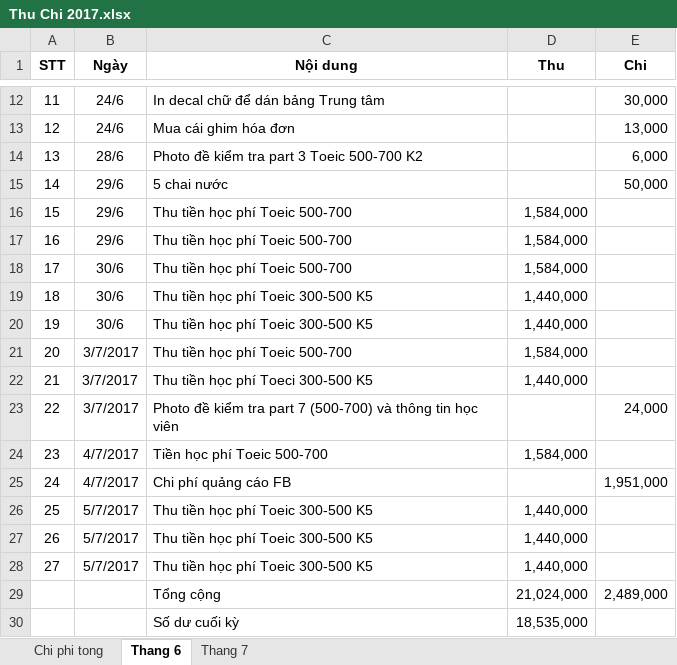
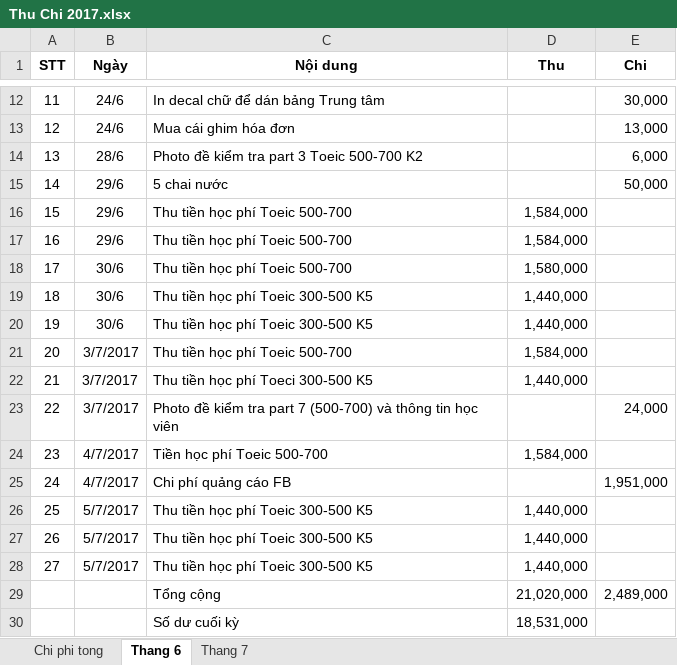
Before and after one commit to dhphong87/Success, an Excel workbook: Thu Chi 2017.xlsx, sheet Thang 6, drawn as a sheet; only a part is shown, gaps mark what is left out; values as stored, in another font and other column widths than the file's, no borders; the diff names each change by its address in the sheet, - before the commit and + after, or states it on an @@ line.

```diff
--- a/Thu Chi 2017.xlsx (sheet Thang 6)
+++ b/Thu Chi 2017.xlsx (sheet Thang 6)
-D18 (Thu): 1,584,000
+D18 (Thu): 1,580,000
-D29 (Thu): 21,024,000
+D29 (Thu): 21,020,000
-D30 (Thu): 18,535,000
+D30 (Thu): 18,531,000
```
Also changed, not shown: sheet Thang 7.
